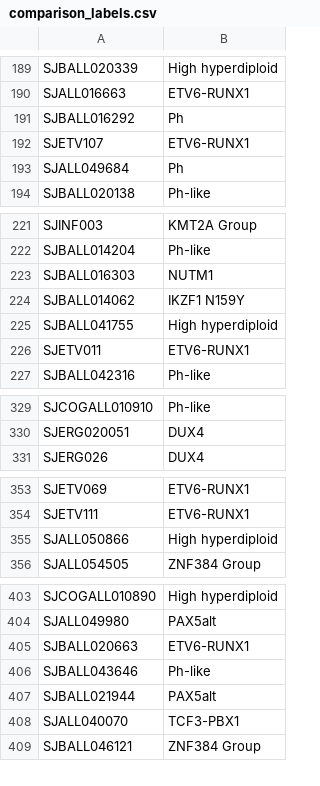
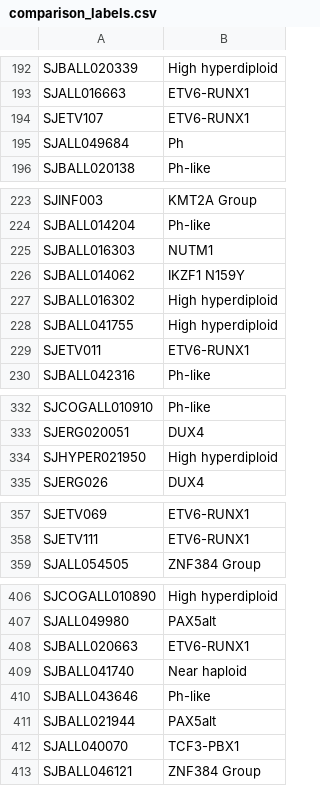
Before and after one commit to Oshlack/ALLSorts, a CSV file: ALLSorts/models/allsorts/comparisons/comparison_labels.csv, drawn as a sheet; only a part is shown, gaps mark what is left out; the diff covers the shown part only.

```diff
--- a/ALLSorts/models/allsorts/comparisons/comparison_labels.csv
+++ b/ALLSorts/models/allsorts/comparisons/comparison_labels.csv
@@ -190,3 +193,2 @@ SJBALL020339,High hyperdiploid
 SJALL016663,ETV6-RUNX1
-SJBALL016292,Ph
 SJETV107,ETV6-RUNX1
@@ -224,2 +226,3 @@ SJBALL016303,NUTM1
 SJBALL014062,IKZF1 N159Y
+SJBALL016302,High hyperdiploid
 SJBALL041755,High hyperdiploid
@@ -330,2 +333,3 @@ SJCOGALL010910,Ph-like
 SJERG020051,DUX4
+SJHYPER021950,High hyperdiploid
 SJERG026,DUX4
@@ -354,3 +358,2 @@ SJETV069,ETV6-RUNX1
 SJETV111,ETV6-RUNX1
-SJALL050866,High hyperdiploid
 SJALL054505,ZNF384 Group
@@ -405,2 +408,3 @@ SJALL049980,PAX5alt
 SJBALL020663,ETV6-RUNX1
+SJBALL041740,Near haploid
 SJBALL043646,Ph-like
```
Also changed, not shown: 48 added rows and 2 removed rows elsewhere in this file, ALLSorts/models/allsorts/comparisons/comparison_genes.csv, 47 other files.
